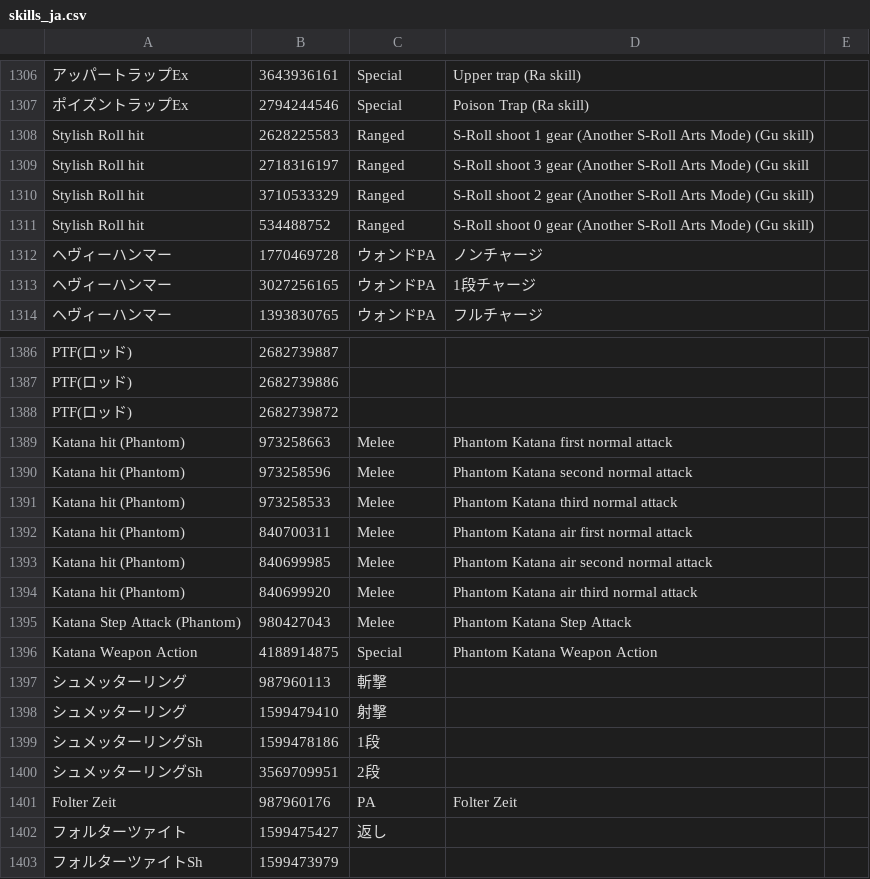
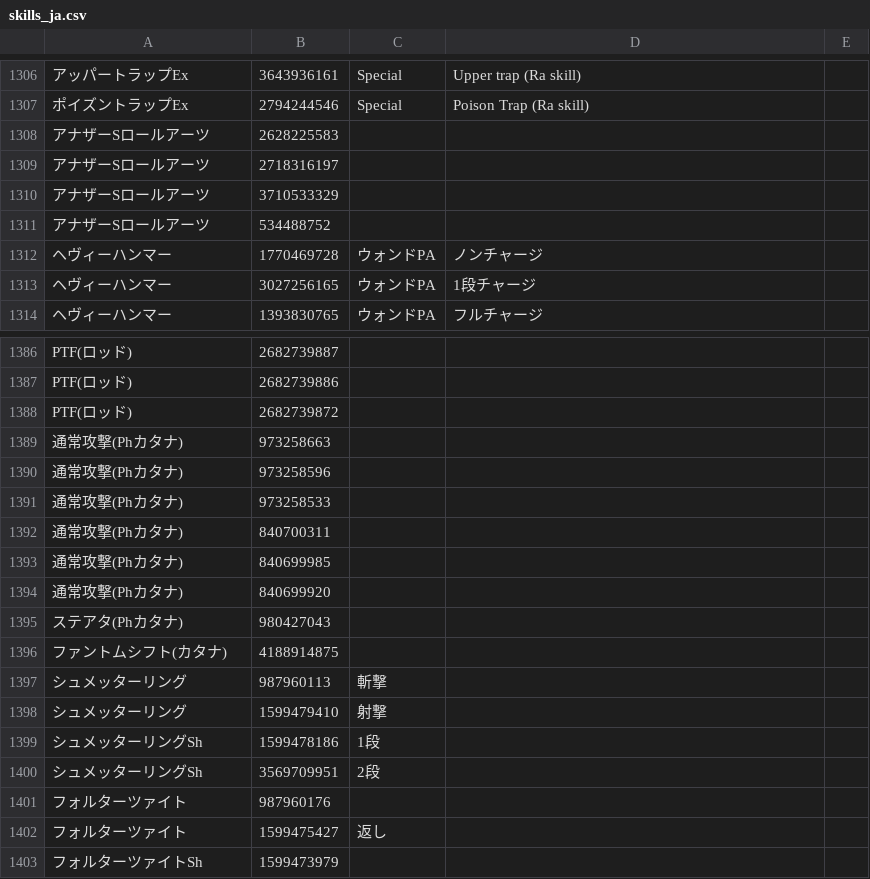
Before and after one commit to WilsonLTL/wilsonltl.github.io, a CSV file: img/skills_ja.csv, drawn as a sheet; only a part is shown, gaps mark what is left out; the diff covers the shown part only; the diff names each change by its address in the sheet, - before the commit and + after, or states it on an @@ line.

```diff
--- a/img/skills_ja.csv
+++ b/img/skills_ja.csv
-A1308:A1311: Stylish Roll hit
+A1308:A1311: アナザーSロールアーツ
-C1308:C1311: Ranged
+C1308:C1311: (empty)
-D1308: S-Roll shoot 1 gear (Another S-Roll Arts Mode) (Gu skill)
+D1308: (empty)
-D1309: S-Roll shoot 3 gear (Another S-Roll Arts Mode) (Gu skill
+D1309: (empty)
-D1310: S-Roll shoot 2 gear (Another S-Roll Arts Mode) (Gu skill)
+D1310: (empty)
-D1311: S-Roll shoot 0 gear (Another S-Roll Arts Mode) (Gu skill)
+D1311: (empty)
-A1389:A1394: Katana hit (Phantom)
+A1389:A1394: 通常攻撃(Phカタナ)
-C1389:C1395: Melee
+C1389:C1395: (empty)
-D1389: Phantom Katana first normal attack
+D1389: (empty)
-D1390: Phantom Katana second normal attack
+D1390: (empty)
-D1391: Phantom Katana third normal attack
+D1391: (empty)
-D1392: Phantom Katana air first normal attack
+D1392: (empty)
-D1393: Phantom Katana air second normal attack
+D1393: (empty)
-D1394: Phantom Katana air third normal attack
+D1394: (empty)
-A1395: Katana Step Attack (Phantom)
+A1395: ステアタ(Phカタナ)
-D1395: Phantom Katana Step Attack
+D1395: (empty)
-A1396: Katana Weapon Action
+A1396: ファントムシフト(カタナ)
-C1396: Special
+C1396: (empty)
-D1396: Phantom Katana Weapon Action
+D1396: (empty)
-A1401: Folter Zeit
+A1401: フォルターツァイト
-C1401: PA
+C1401: (empty)
-D1401: Folter Zeit
+D1401: (empty)
```
Also changed, not shown: 9 edited cells elsewhere in this file, img/skill_eng.csv, 1 other file.
